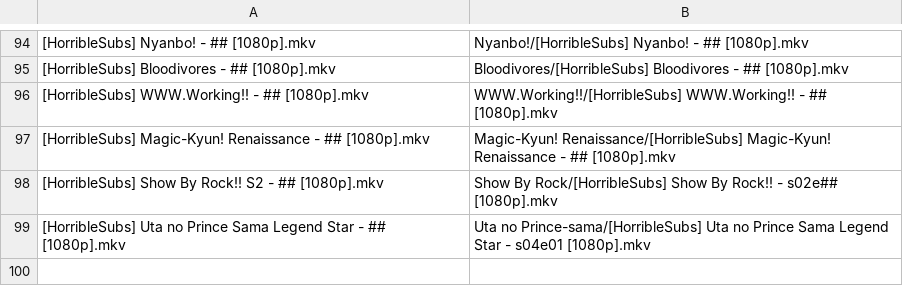
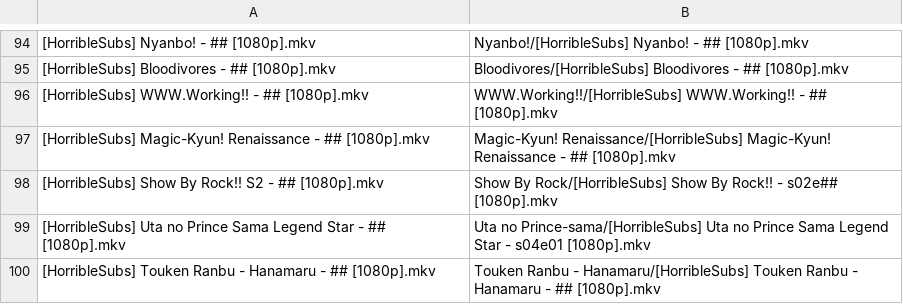
Before and after one commit to SlyBlueFox/tardis, a CSV file: animelist.csv, drawn as a sheet; only a part is shown, gaps mark what is left out; the diff names each change by its address in the sheet, - before the commit and + after, or states it on an @@ line.

Commit message:
Update animelist.csv

```diff
--- a/animelist.csv
+++ b/animelist.csv
+row 100: [HorribleSubs] Touken Ranbu - Hanamaru - ## [1080p].mkv | Touken Ranbu - Hanamaru/[HorribleSubs] Touken Ranbu - Hanamaru - ## [1080p].mkv
```
